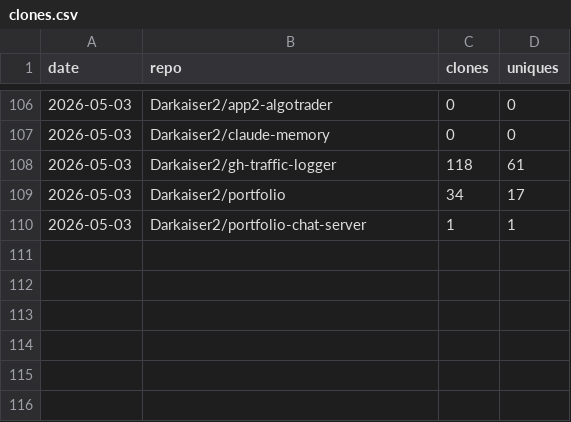
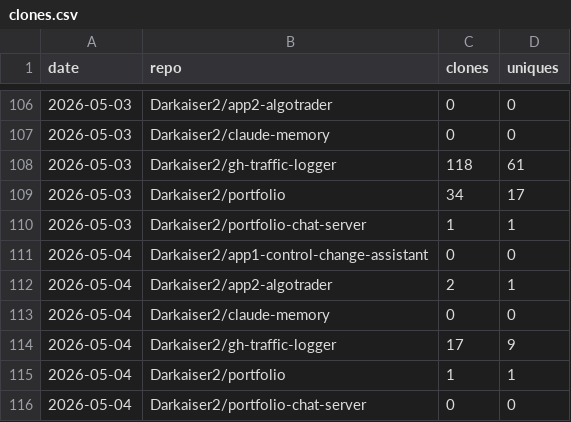
Before and after one commit to Darkaiser2/gh-traffic-logger, a CSV file: data/clones.csv, drawn as a sheet; only a part is shown, gaps mark what is left out.

```diff
--- a/data/clones.csv
+++ b/data/clones.csv
@@ -110 +110,7 @@ date,repo,clones,uniques
 2026-05-03,Darkaiser2/portfolio-chat-server,1,1
+2026-05-04,Darkaiser2/app1-control-change-assistant,0,0
+2026-05-04,Darkaiser2/app2-algotrader,2,1
+2026-05-04,Darkaiser2/claude-memory,0,0
+2026-05-04,Darkaiser2/gh-traffic-logger,17,9
+2026-05-04,Darkaiser2/portfolio,1,1
+2026-05-04,Darkaiser2/portfolio-chat-server,0,0
```
Also changed, not shown: data/paths.csv, data/referrers.csv, 1 other file.
